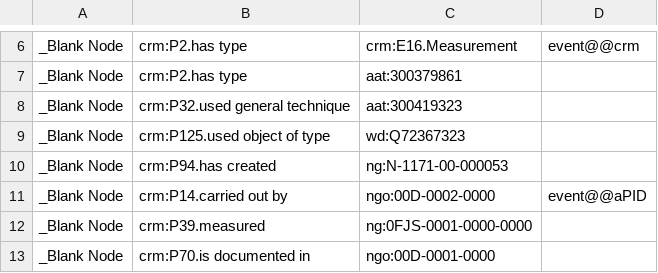
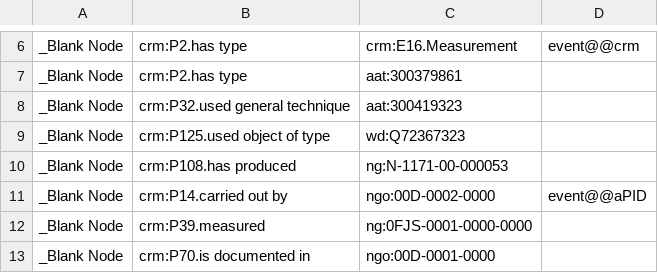
Before and after one commit to jpadfield/cidoc-crm.examples, a CSV file: models/imageexam/imageexam-triples.csv, drawn as a sheet; only a part is shown, gaps mark what is left out.

Commit message:
Correcting the property
See  #12

```diff
--- a/models/imageexam/imageexam-triples.csv
+++ b/models/imageexam/imageexam-triples.csv
@@ -9,3 +9,3 @@ _Blank Node	crm:P32.used general technique	aat:300419323
 _Blank Node	crm:P125.used object of type	wd:Q72367323
-_Blank Node	crm:P94.has created	ng:N-1171-00-000053
+_Blank Node	crm:P108.has produced	ng:N-1171-00-000053
 _Blank Node	crm:P14.carried out by	ngo:00D-0002-0000	event@@aPID
```
